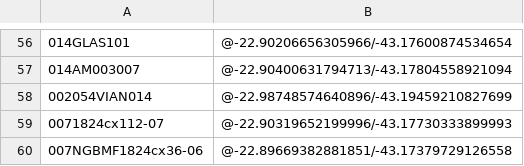
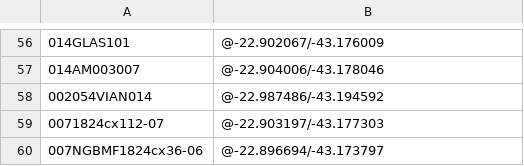
Before and after one commit to imaginerio/imaginerio-etl, a CSV file: dist-files/situated-views-wikidata.csv, drawn as a sheet; only a part is shown, gaps mark what is left out; the diff covers the shown part only; the diff names each change by its address in the sheet, - before the commit and + after, or states it on an @@ line.

```diff
--- a/dist-files/situated-views-wikidata.csv
+++ b/dist-files/situated-views-wikidata.csv
-B56: @-22.90206656305966/-43.17600874534654
+B56: @-22.902067/-43.176009
-B57: @-22.90400631794713/-43.17804558921094
+B57: @-22.904006/-43.178046
-B58: @-22.98748574640896/-43.19459210827699
+B58: @-22.987486/-43.194592
-B59: @-22.90319652199996/-43.17730333899993
+B59: @-22.903197/-43.177303
-B60: @-22.89669382881851/-43.17379729126558
+B60: @-22.896694/-43.173797
```
Also changed, not shown: 13 added rows, 13 removed rows and 41 edited cells elsewhere in this file, dist-files/situated-views.csv, 2 other files.
